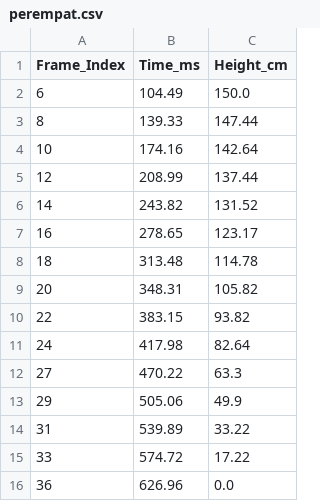
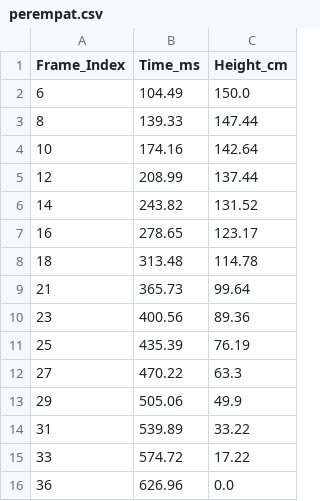
Before and after one commit to ThenmusteSatrio/measurement_ball_opencv, a CSV file: hasil_csv/perempat.csv, drawn as a sheet.

```diff
--- a/hasil_csv/perempat.csv
+++ b/hasil_csv/perempat.csv
@@ -8,5 +8,5 @@ Frame_Index,Time_ms,Height_cm
 18,313.48,114.78
-20,348.31,105.82
-22,383.15,93.82
-24,417.98,82.64
+21,365.73,99.64
+23,400.56,89.36
+25,435.39,76.19
 27,470.22,63.3
```
Also changed, not shown: hasil_csv/perdelapan.csv, hasil_csv/persatu.csv, 22 other files.
